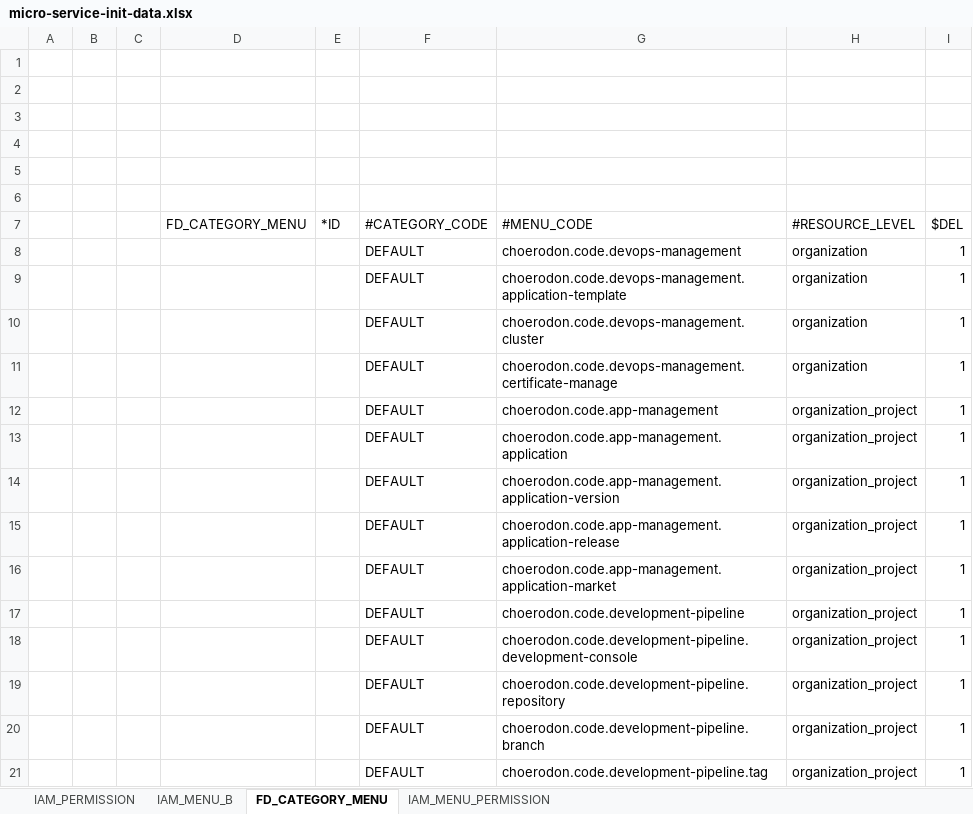
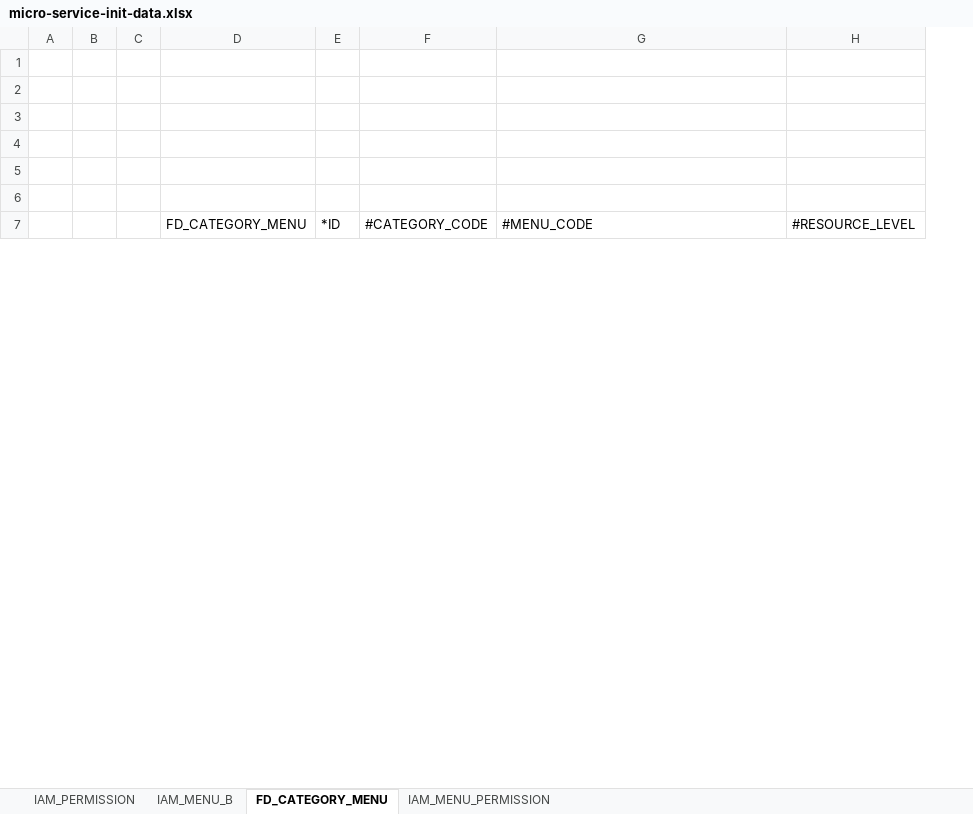
Before and after one commit to open-hand/devops-service, an Excel workbook: src/main/resources/script/meta/micro-service-init-data.xlsx, sheet FD_CATEGORY_MENU, drawn as a sheet; only a part is shown; values as stored, in another font and other column widths than the file's, no borders; the diff covers the shown part only; the diff names each change by its address in the sheet, - before the commit and + after, or states it on an @@ line.

```diff
--- a/src/main/resources/script/meta/micro-service-init-data.xlsx (sheet FD_CATEGORY_MENU)
+++ b/src/main/resources/script/meta/micro-service-init-data.xlsx (sheet FD_CATEGORY_MENU)
-column I, row 7: $DEL
-row 8:  |  |  |  |  | DEFAULT | choerodon.code.devops-management | organization | 1
-row 9:  |  |  |  |  | DEFAULT | choerodon.code.devops-management.application-template | organization | 1
-row 10:  |  |  |  |  | DEFAULT | choerodon.code.devops-management.cluster | organization | 1
-row 11:  |  |  |  |  | DEFAULT | choerodon.code.devops-management.certificate-manage | organization | 1
-row 12:  |  |  |  |  | DEFAULT | choerodon.code.app-management | organization_project | 1
-row 13:  |  |  |  |  | DEFAULT | choerodon.code.app-management.application | organization_project | 1
-row 14:  |  |  |  |  | DEFAULT | choerodon.code.app-management.application-version | organization_project | 1
-row 15:  |  |  |  |  | DEFAULT | choerodon.code.app-management.application-release | organization_project | 1
-row 16:  |  |  |  |  | DEFAULT | choerodon.code.app-management.application-market | organization_project | 1
-row 17:  |  |  |  |  | DEFAULT | choerodon.code.development-pipeline | organization_project | 1
-row 18:  |  |  |  |  | DEFAULT | choerodon.code.development-pipeline.development-console | organization_project | 1
-row 19:  |  |  |  |  | DEFAULT | choerodon.code.development-pipeline.repository | organization_project | 1
-row 20:  |  |  |  |  | DEFAULT | choerodon.code.development-pipeline.branch | organization_project | 1
-row 21:  |  |  |  |  | DEFAULT | choerodon.code.development-pipeline.tag | organization_project | 1
```
Also changed, not shown: 63 removed rows elsewhere in this sheet, sheet IAM_MENU_PERMISSION, sheet IAM_MENU_B, sheet IAM_PERMISSION, 2 other files.
